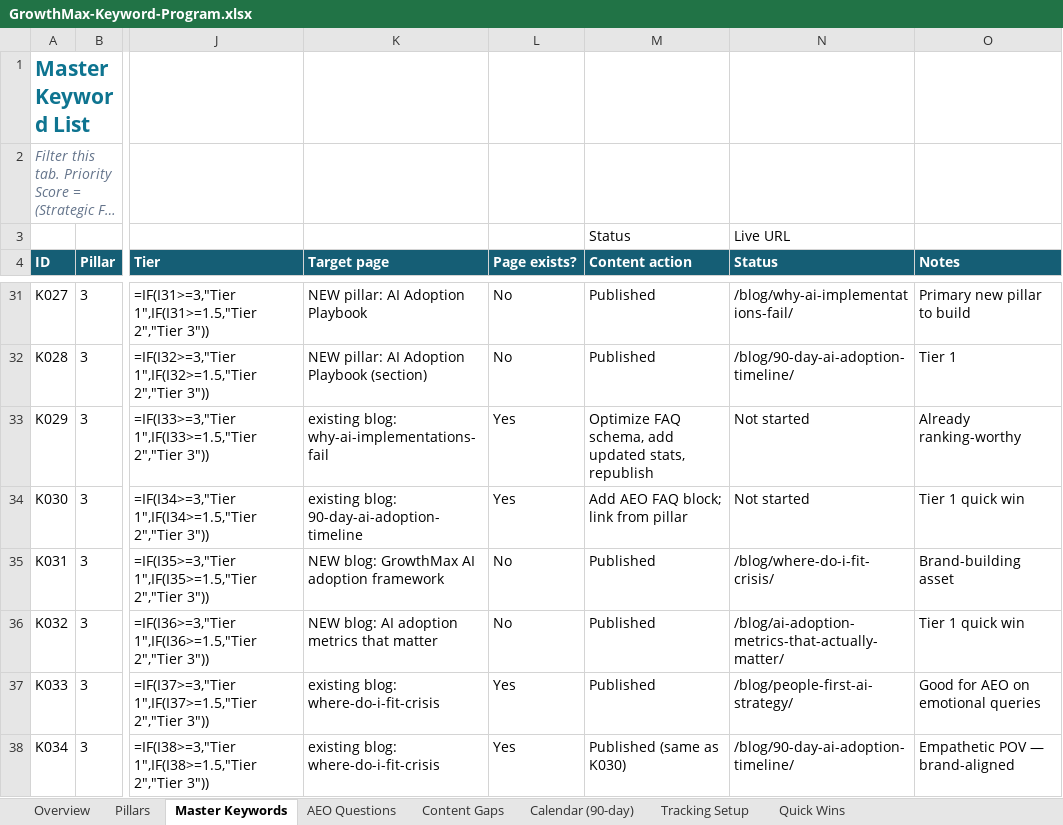
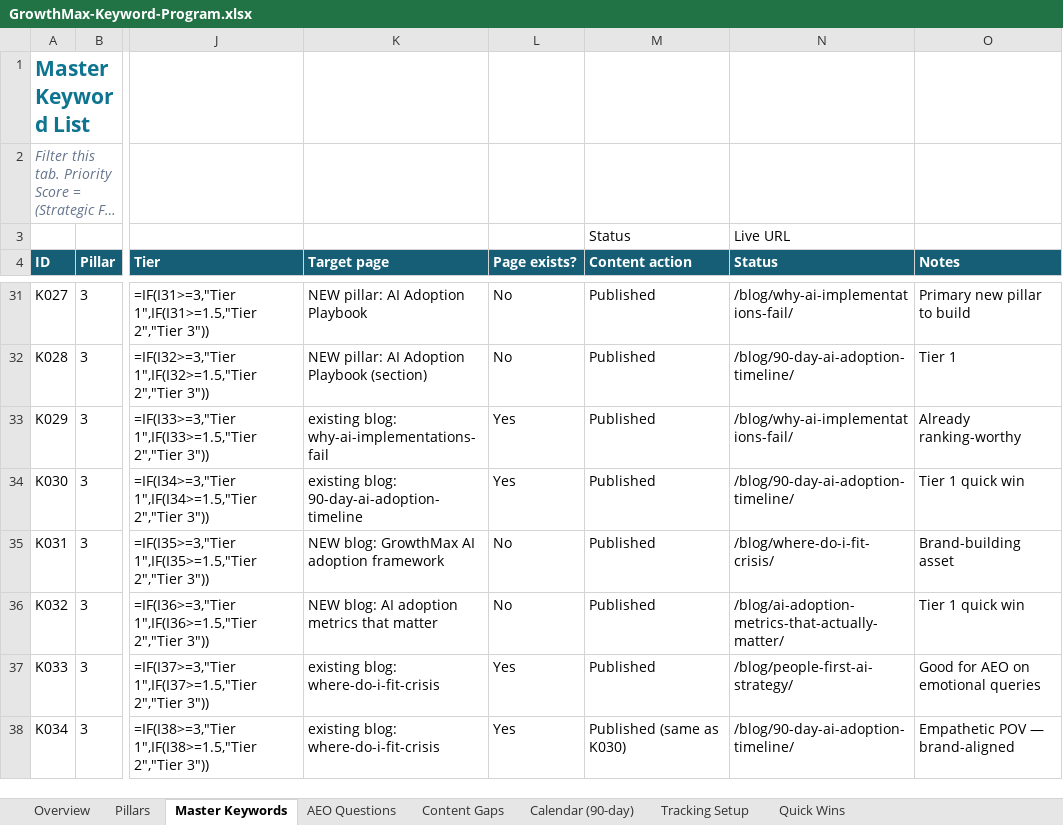
Before and after one commit to growthmaxinc/growthmaxweb, an Excel workbook: GrowthMax-Keyword-Program.xlsx, sheet Master Keywords, drawn as a sheet; only a part is shown, gaps mark what is left out; long unchanged cells end in …; values as stored, in another font and other column widths than the file's, no borders; formulas without a stored value are shown as written; conditional formats not drawn; the diff covers the shown part only; the diff names each change by its address in the sheet, - before the commit and + after, or states it on an @@ line.

Commit message:
CI hygiene + workbook backfill
GITHUB ACTIONS UPGRADE
- Bump all Node 20-bound actions to their Node 24-compatible majors,
  ahead of GitHub's Sept 16, 2026 hard removal of Node 20 from runners:
    actions/checkout@v4              -> v5
    actions/setup-python@v5          -> v6
    actions/configure-pages@v5       -> v6
    actions/github-script@v7         -> v8
  Applied across all six workflows (generate-post, deploy, backfill-heroes,
  sample-heroes, seo-audit, list-imagen-models).

  Left at current major because no Node 24 release exists yet:
    actions/upload-pages-artifact@v3
    actions/deploy-pages@v4
  These will continue to warn until upstream cuts new majors; the forced
  Node 24 cutover on June 2 means they already run on Node 24 in practice.

WORKBOOK BACKFILL
- Add scripts/backfill_workbook.py to reconcile GrowthMax-Keyword-Program.xlsx
  with _posts/. Walks _posts/*.md and either updates a matching Calendar
  'Not started' row to Backfilled <date>, or appends a new Backfilled row.
  Reuses the canonical writeback_publish() column mapping for Master Keywords.
  Idempotent — re-runs are a no-op on Published/Backfilled rows.
- Restores sibling_spokes() to seeing the full ~23-post sibling set instead
  of ~2, which was silently capping internal-link quality on every new
  auto-generated post.

```diff
--- a/GrowthMax-Keyword-Program.xlsx (sheet Master Keywords)
+++ b/GrowthMax-Keyword-Program.xlsx (sheet Master Keywords)
-M33 (Content action): Optimize FAQ schema, add updated stats, republish
+M33 (Content action): Published
-N33 (Status): Not started
+N33 (Status): /blog/why-ai-implementations-fail/
-M34 (Content action): Add AEO FAQ block; link from pillar
+M34 (Content action): Published
-N34 (Status): Not started
+N34 (Status): /blog/90-day-ai-adoption-timeline/
```
Also changed, not shown: 8 edited cells elsewhere in this sheet, sheet Calendar (90-day), 7 other files.
